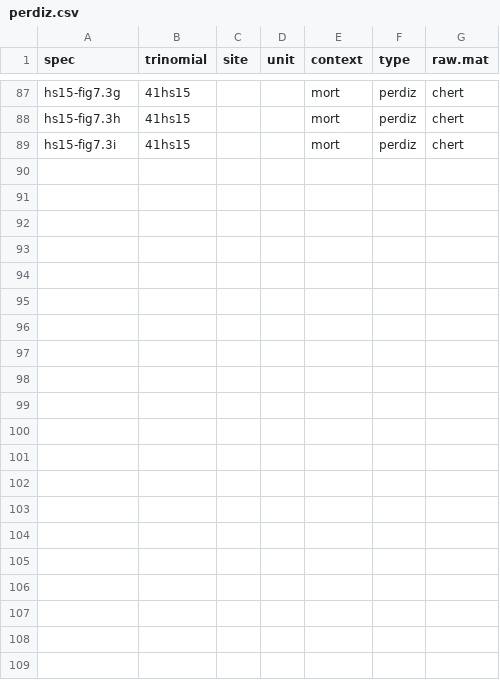
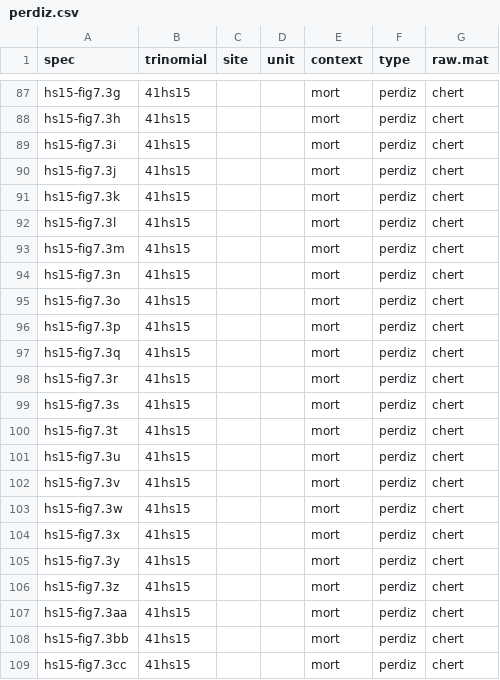
Before and after one commit to aksel-blaise/perdiz, a CSV file: perdiz.csv, drawn as a sheet; only a part is shown, gaps mark what is left out.

Commit message:
<edit perdiz>

```diff
--- a/perdiz.csv
+++ b/perdiz.csv
@@ -89 +89,21 @@ hs15-fig7.3h,41hs15,,,mort,perdiz,chert
 hs15-fig7.3i,41hs15,,,mort,perdiz,chert
+hs15-fig7.3j,41hs15,,,mort,perdiz,chert
+hs15-fig7.3k,41hs15,,,mort,perdiz,chert
+hs15-fig7.3l,41hs15,,,mort,perdiz,chert
+hs15-fig7.3m,41hs15,,,mort,perdiz,chert
+hs15-fig7.3n,41hs15,,,mort,perdiz,chert
+hs15-fig7.3o,41hs15,,,mort,perdiz,chert
+hs15-fig7.3p,41hs15,,,mort,perdiz,chert
+hs15-fig7.3q,41hs15,,,mort,perdiz,chert
+hs15-fig7.3r,41hs15,,,mort,perdiz,chert
+hs15-fig7.3s,41hs15,,,mort,perdiz,chert
+hs15-fig7.3t,41hs15,,,mort,perdiz,chert
+hs15-fig7.3u,41hs15,,,mort,perdiz,chert
+hs15-fig7.3v,41hs15,,,mort,perdiz,chert
+hs15-fig7.3w,41hs15,,,mort,perdiz,chert
+hs15-fig7.3x,41hs15,,,mort,perdiz,chert
+hs15-fig7.3y,41hs15,,,mort,perdiz,chert
+hs15-fig7.3z,41hs15,,,mort,perdiz,chert
+hs15-fig7.3aa,41hs15,,,mort,perdiz,chert
+hs15-fig7.3bb,41hs15,,,mort,perdiz,chert
+hs15-fig7.3cc,41hs15,,,mort,perdiz,chert
```
Also changed, not shown: 40 other files.
